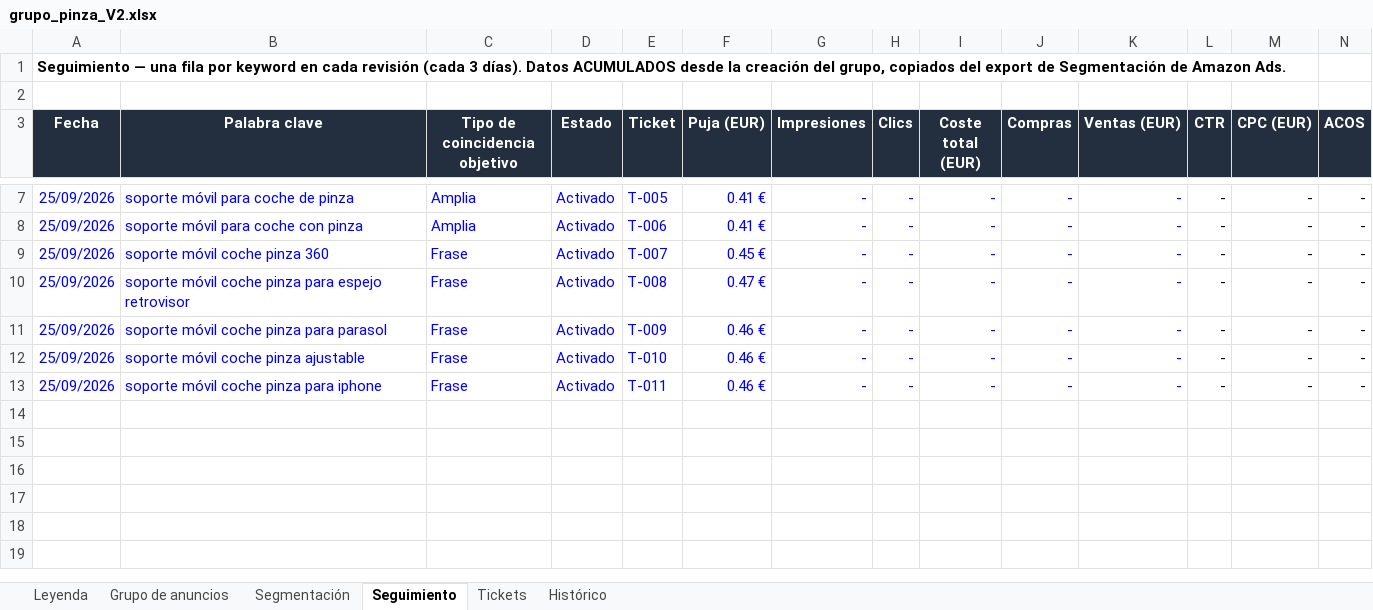
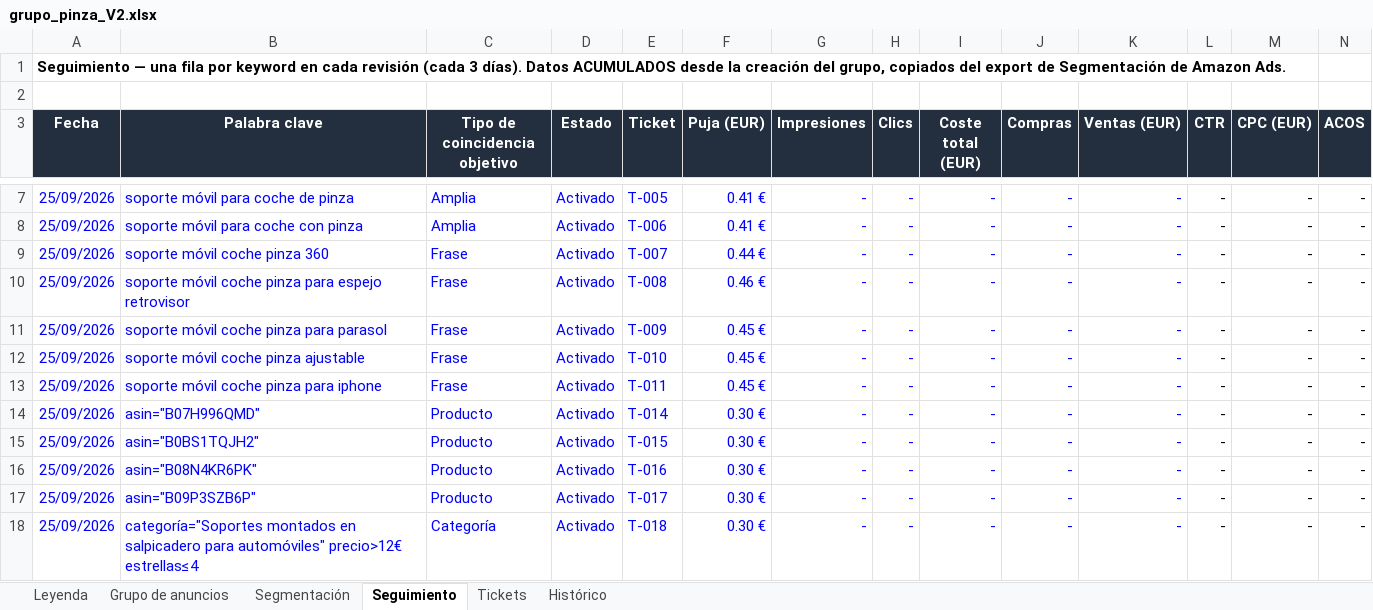
Before and after one commit to juanchu123/AMAZON, an Excel workbook: resultados/grupo_pinza_V2.xlsx, sheet Seguimiento, drawn as a sheet; only a part is shown, gaps mark what is left out; values as stored, in another font and other column widths than the file's, no borders; rows hold the shown columns only; the diff names each change by its address in the sheet, - before the commit and + after, or states it on an @@ line.

```diff
--- a/resultados/grupo_pinza_V2.xlsx (sheet Seguimiento)
+++ b/resultados/grupo_pinza_V2.xlsx (sheet Seguimiento)
-F9 (Puja (EUR)): 0.45 €
+F9 (Puja (EUR)): 0.44 €
-F10 (Puja (EUR)): 0.47 €
+F10 (Puja (EUR)): 0.46 €
-F11:F13 (Puja (EUR)): 0.46 €
+F11:F13 (Puja (EUR)): 0.45 €
+row 14: 25/09/2026 | asin="B07H996QMD" | Producto | Activado | T-014 | 0.30 € | - | - | - | - | - | - | - | -
+row 15: 25/09/2026 | asin="B0BS1TQJH2" | Producto | Activado | T-015 | 0.30 € | - | - | - | - | - | - | - | -
+row 16: 25/09/2026 | asin="B08N4KR6PK" | Producto | Activado | T-016 | 0.30 € | - | - | - | - | - | - | - | -
+row 17: 25/09/2026 | asin="B09P3SZB6P" | Producto | Activado | T-017 | 0.30 € | - | - | - | - | - | - | - | -
+row 18: 25/09/2026 | categoría="Soportes montados en salpicadero para automóviles" precio>12€ estrellas≤4 | Categoría | Activado | T-018 | 0.30 € | - | - | - | - | - | - | - | -
```
Also changed, not shown: sheet Tickets, sheet Segmentación, sheet Grupo de anuncios, sheet Leyenda, formulas that keep their value, hidden cells, 4 other files.
